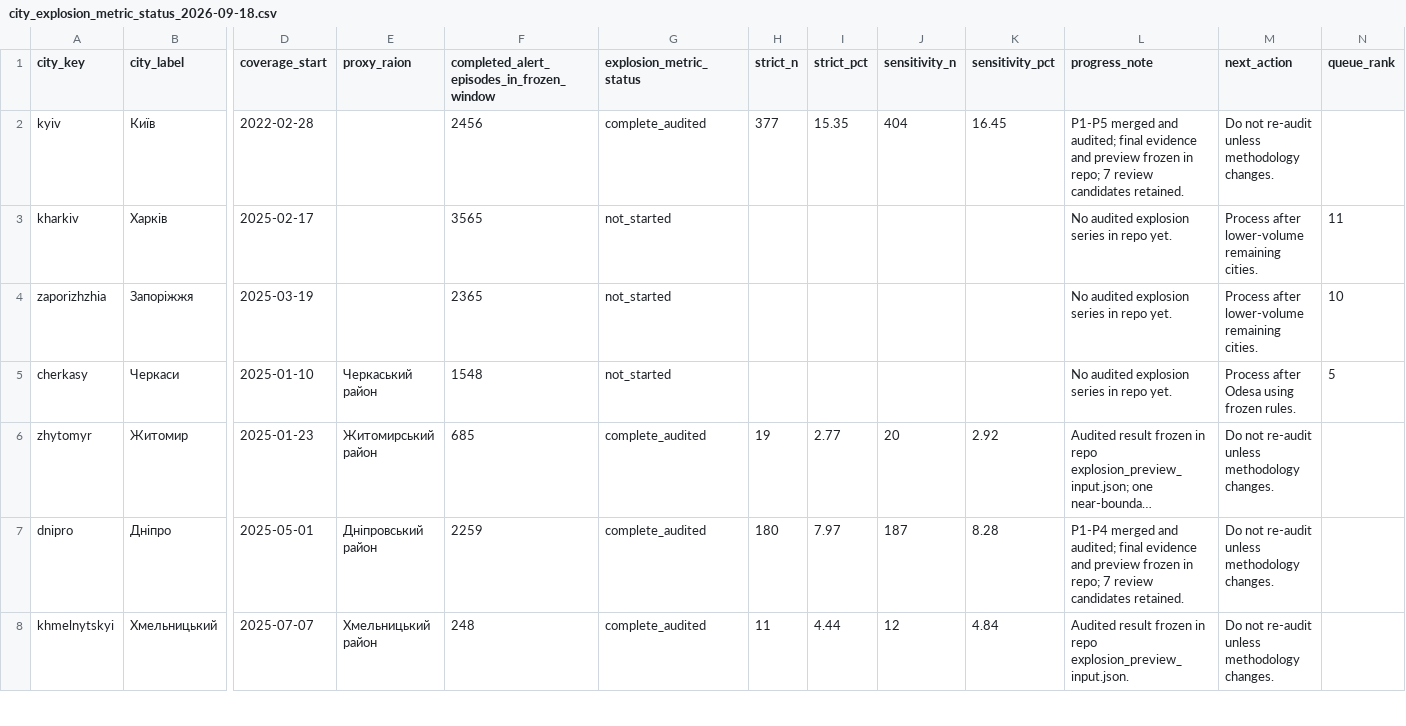
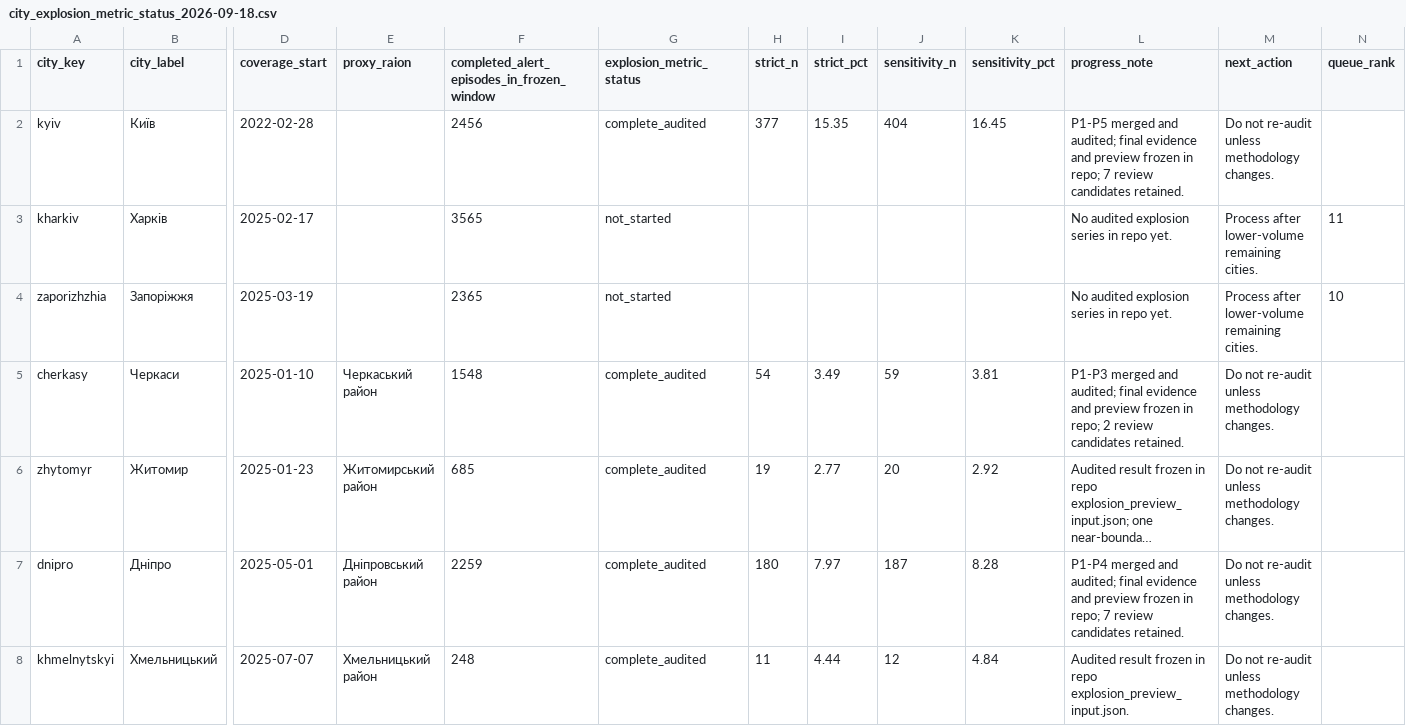
Before and after one commit to olegbalakin-cmyk/kyiv-air-alerts-grafana, a CSV file: kyiv-air-alerts-grafana/data/explosion_metric_handoff/city_explosion_metric_status_2026-09-18.csv, drawn as a sheet; only a part is shown, gaps mark what is left out; long unchanged cells end in …; the diff names each change by its address in the sheet, - before the commit and + after, or states it on an @@ line.

Commit message:
Mark Cherkasy explosion research audited

```diff
--- a/kyiv-air-alerts-grafana/data/explosion_metric_handoff/city_explosion_metric_status_2026-09-18.csv
+++ b/kyiv-air-alerts-grafana/data/explosion_metric_handoff/city_explosion_metric_status_2026-09-18.csv
-G5 (explosion_metric_status): not_started
+G5 (explosion_metric_status): complete_audited
-H5 (strict_n): (empty)
+H5 (strict_n): 54
-I5 (strict_pct): (empty)
+I5 (strict_pct): 3.49
-J5 (sensitivity_n): (empty)
+J5 (sensitivity_n): 59
-K5 (sensitivity_pct): (empty)
+K5 (sensitivity_pct): 3.81
-L5 (progress_note): No audited explosion series in repo yet.
+L5 (progress_note): P1-P3 merged and audited; final evidence and preview frozen in repo; 2 review candidates retained.
-M5 (next_action): Process after Odesa using frozen rules.
+M5 (next_action): Do not re-audit unless methodology changes.
-N5 (queue_rank): 5
+N5 (queue_rank): (empty)
```
